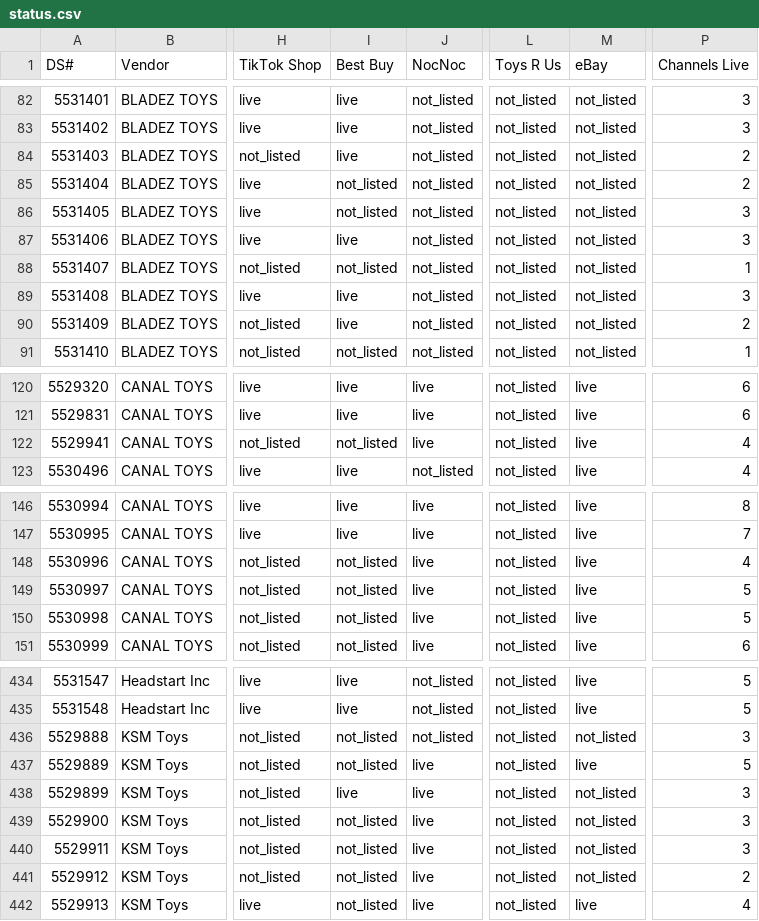
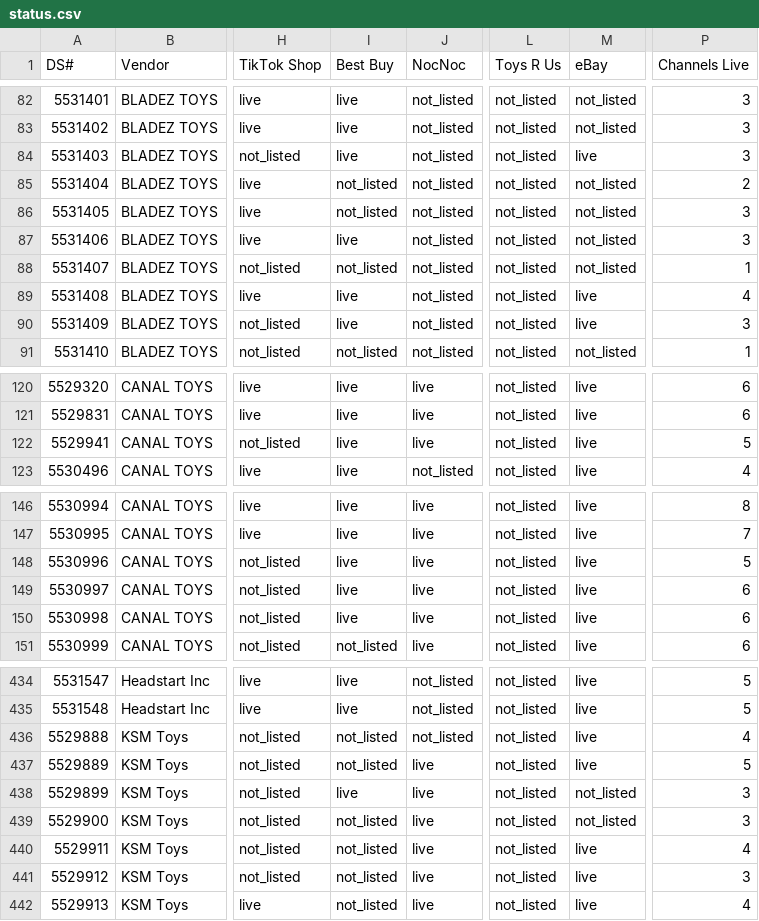
Before and after one commit to jmaitner/DS_Setup_Repo, a CSV file: index/status.csv, drawn as a sheet; only a part is shown, gaps mark what is left out; the diff covers the shown part only; the diff names each change by its address in the sheet, - before the commit and + after, or states it on an @@ line.

```diff
--- a/index/status.csv
+++ b/index/status.csv
-M84 (eBay): not_listed
+M84 (eBay): live
-P84 (Channels Live): 2
+P84 (Channels Live): 3
-M89:M90 (eBay): not_listed
+M89:M90 (eBay): live
-P89 (Channels Live): 3
+P89 (Channels Live): 4
-P90 (Channels Live): 2
+P90 (Channels Live): 3
-I122 (Best Buy): not_listed
+I122 (Best Buy): live
-P122 (Channels Live): 4
+P122 (Channels Live): 5
-I148:I150 (Best Buy): not_listed
+I148:I150 (Best Buy): live
-P148 (Channels Live): 4
+P148 (Channels Live): 5
-P149:P150 (Channels Live): 5
+P149:P150 (Channels Live): 6
-M436 (eBay): not_listed
+M436 (eBay): live
-P436 (Channels Live): 3
+P436 (Channels Live): 4
-M440:M441 (eBay): not_listed
+M440:M441 (eBay): live
-P440 (Channels Live): 3
+P440 (Channels Live): 4
-P441 (Channels Live): 2
+P441 (Channels Live): 3
```
Also changed, not shown: 10 edited cells elsewhere in this file, 16 other files.
